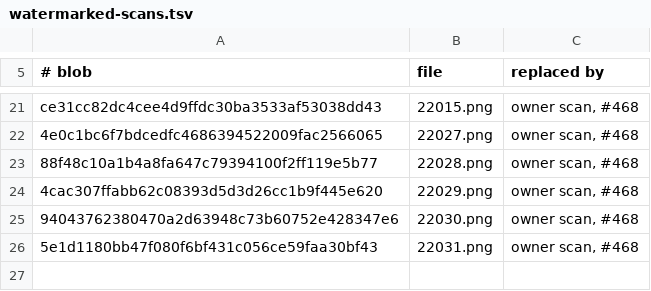
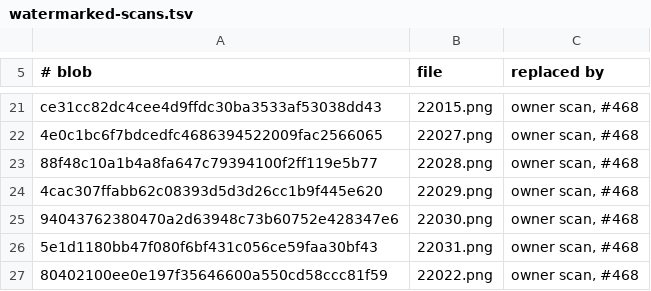
Before and after one commit to quincarter/marvel-champions-digital-game, a TSV file: assets/card-art/watermarked-scans.tsv, drawn as a sheet; only a part is shown, gaps mark what is left out.

Commit message:
Replace Daughters of Thanos' watermarked scan with the owner's own scan (#468)
Converted from Quin's JPEG to 900px WebP like the rest; the old scan goes on the watermark blocklist.

```diff
--- a/assets/card-art/watermarked-scans.tsv
+++ b/assets/card-art/watermarked-scans.tsv
@@ -26 +26,2 @@ ce31cc82dc4cee4d9ffdc30ba3533af53038dd43	22015.png	owner scan, #468
 5e1d1180bb47f080f6bf431c056ce59faa30bf43	22031.png	owner scan, #468
+80402100ee0e197f35646600a550cd58ccc81f59	22022.png	owner scan, #468
```
Also changed, not shown: 2 other files.
